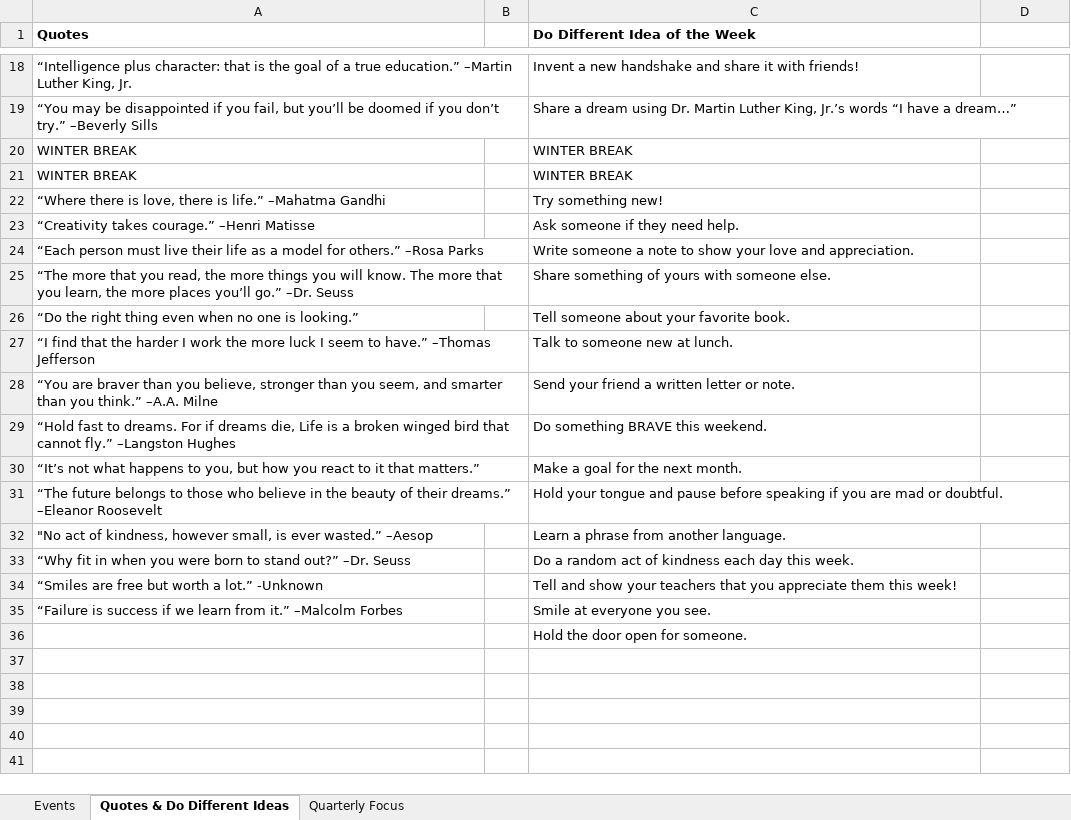
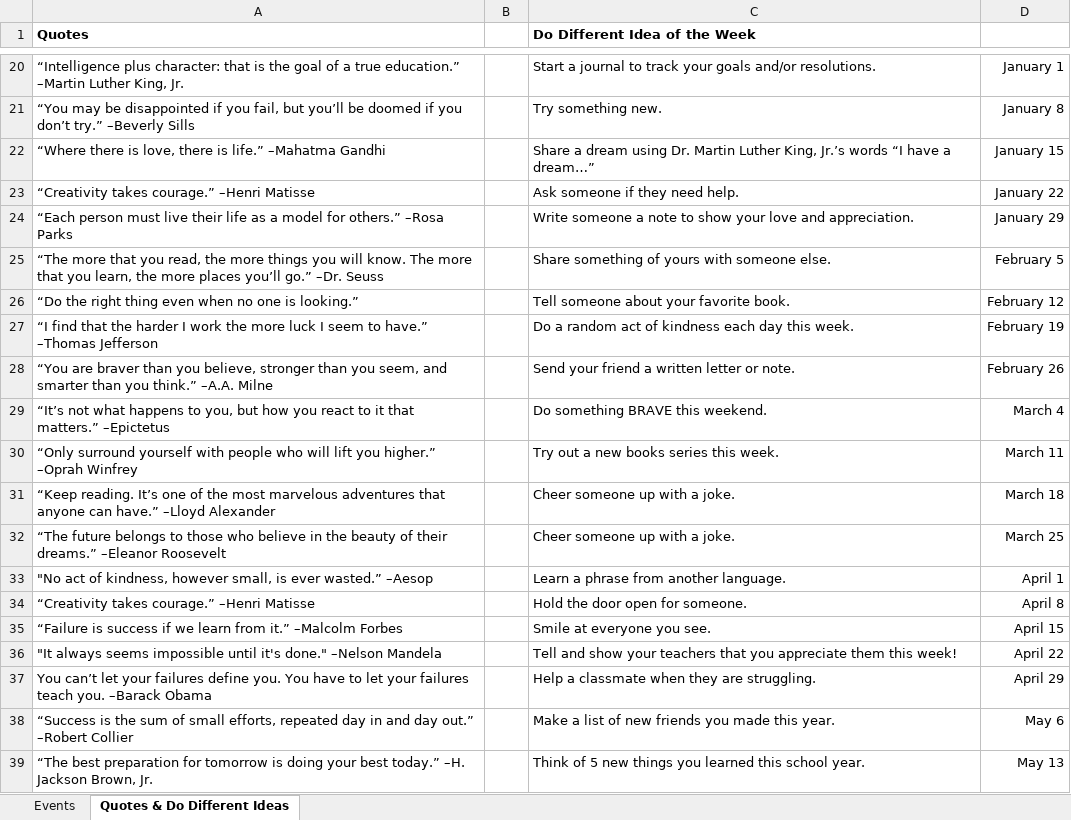
Before and after one commit to msergeant/sge_agenda_calendar, an Excel workbook: calendar.xlsx, sheet Quotes & Do Different Ideas, drawn as a sheet; only a part is shown, gaps mark what is left out; values as stored, in another font and other column widths than the file's, no borders; charts and pictures not drawn; removed rows and columns are numbered as before the commit, all else as after; the diff covers the shown part only; the diff names each change by its address in the sheet, - before the commit and + after, or states it on an @@ line.

Commit message:
Updates for 2023
- Change left and right page for "only" page
- Adjust row height

```diff
--- a/calendar.xlsx (sheet Quotes & Do Different Ideas)
+++ b/calendar.xlsx (sheet Quotes & Do Different Ideas)
-sheet tab: Quarterly Focus
-C20 (Do Different Idea of the Week): Invent a new handshake and share it with friends!
+C20 (Do Different Idea of the Week): Start a journal to track your goals and/or resolutions.
-D20: (empty)
+D20: January 1
-C21 (Do Different Idea of the Week): Share a dream using Dr. Martin Luther King, Jr.’s words “I have a dream…”
+C21 (Do Different Idea of the Week): Try something new.
-D21: (empty)
+D21: January 8
-row 20: WINTER BREAK |  | WINTER BREAK
-row 21: WINTER BREAK |  | WINTER BREAK
-C22 (Do Different Idea of the Week): Try something new!
+C22 (Do Different Idea of the Week): Share a dream using Dr. Martin Luther King, Jr.’s words “I have a dream…”
-D22: (empty)
+D22: January 15
-D23: (empty)
+D23: January 22
-D24: (empty)
+D24: January 29
-D25: (empty)
+D25: February 5
-D26: (empty)
+D26: February 12
-C27 (Do Different Idea of the Week): Talk to someone new at lunch.
+C27 (Do Different Idea of the Week): Do a random act of kindness each day this week.
-D27: (empty)
+D27: February 19
-D28: (empty)
+D28: February 26
-row 29: “Hold fast to dreams. For if dreams die, Life is a broken winged bird that cannot fly.” –Langston Hughes |  | Do something BRAVE this weekend.
-row 30: “It’s not what happens to you, but how you react to it that matters.” |  | Make a goal for the next month.
+row 29: “It’s not what happens to you, but how you react to it that matters.” –Epictetus |  | Do something BRAVE this weekend. | March 4
+row 30: “Only surround yourself with people who will lift you higher.” –Oprah Winfrey |  | Try out a new books series this week. | March 11
+row 31: “Keep reading. It’s one of the most marvelous adventures that anyone can have.” –Lloyd Alexander |  | Cheer someone up with a joke. | March 18
-C32 (Do Different Idea of the Week): Hold your tongue and pause before speaking if you are mad or doubtful.
+C32 (Do Different Idea of the Week): Cheer someone up with a joke.
-D32: (empty)
+D32: March 25
-D33: (empty)
+D33: April 1
-row 33: “Why fit in when you were born to stand out?” –Dr. Seuss |  | Do a random act of kindness each day this week.
-row 34: “Smiles are free but worth a lot.” -Unknown |  | Tell and show your teachers that you appreciate them this week!
+row 34: “Creativity takes courage.” –Henri Matisse |  | Hold the door open for someone. | April 8
-D35: (empty)
+D35: April 15
-row 36:  |  | Hold the door open for someone.
+row 36: "It always seems impossible until it's done." –Nelson Mandela |  | Tell and show your teachers that you appreciate them this week! | April 22
+row 37: You can’t let your failures define you. You have to let your failures teach you. –Barack Obama |  | Help a classmate when they are struggling. | April 29
+row 38: “Success is the sum of small efforts, repeated day in and day out.” –Robert Collier |  | Make a list of new friends you made this year. | May 6
+row 39: “The best preparation for tomorrow is doing your best today.” –H. Jackson Brown, Jr. |  | Think of 5 new things you learned this school year. | May 13
```
Also changed, not shown: 11 added rows, 5 removed rows and 19 edited cells elsewhere in this sheet, sheet Events, charts or pictures, 4 other files.
